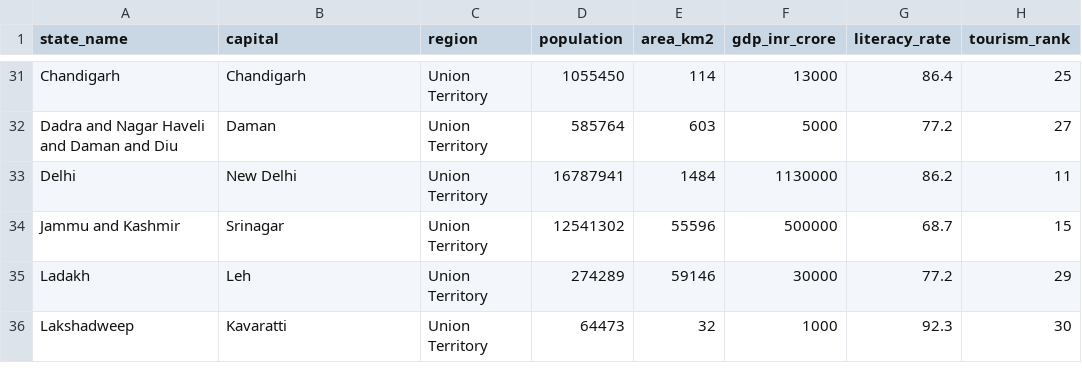
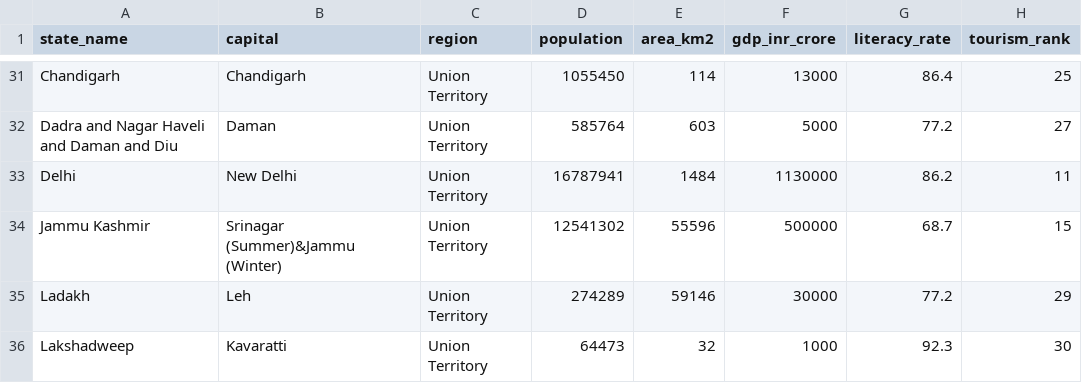
Before and after one commit to prerana28md/MinorProjectC21, a CSV file: Backend/data/states_complete.csv, drawn as a sheet; only a part is shown, gaps mark what is left out; the diff names each change by its address in the sheet, - before the commit and + after, or states it on an @@ line.

```diff
--- a/Backend/data/states_complete.csv
+++ b/Backend/data/states_complete.csv
-A34 (state_name): Jammu and Kashmir
+A34 (state_name): Jammu Kashmir
-B34 (capital): Srinagar
+B34 (capital): Srinagar (Summer)&Jammu (Winter)
```
Also changed, not shown: Backend/data/risk_data.csv, 3 other files.
